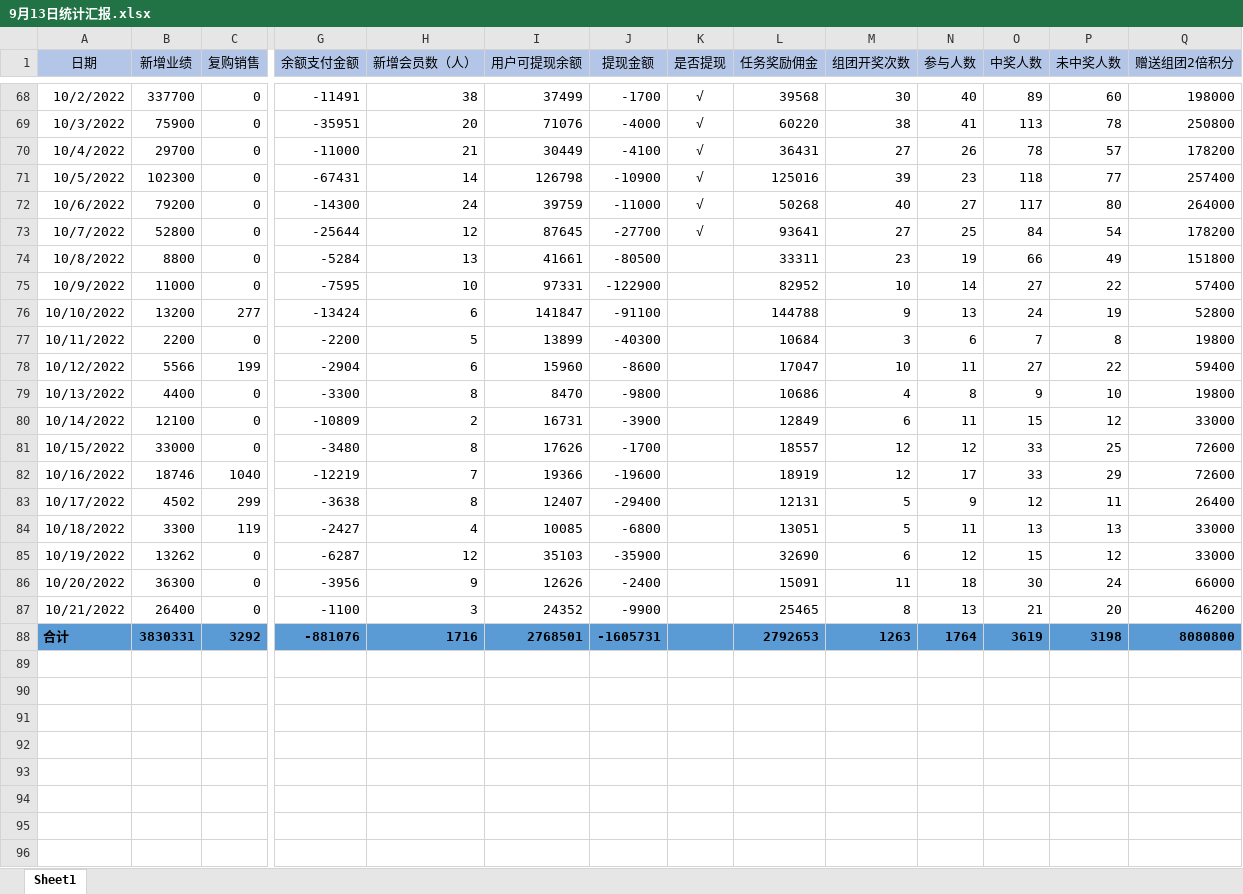
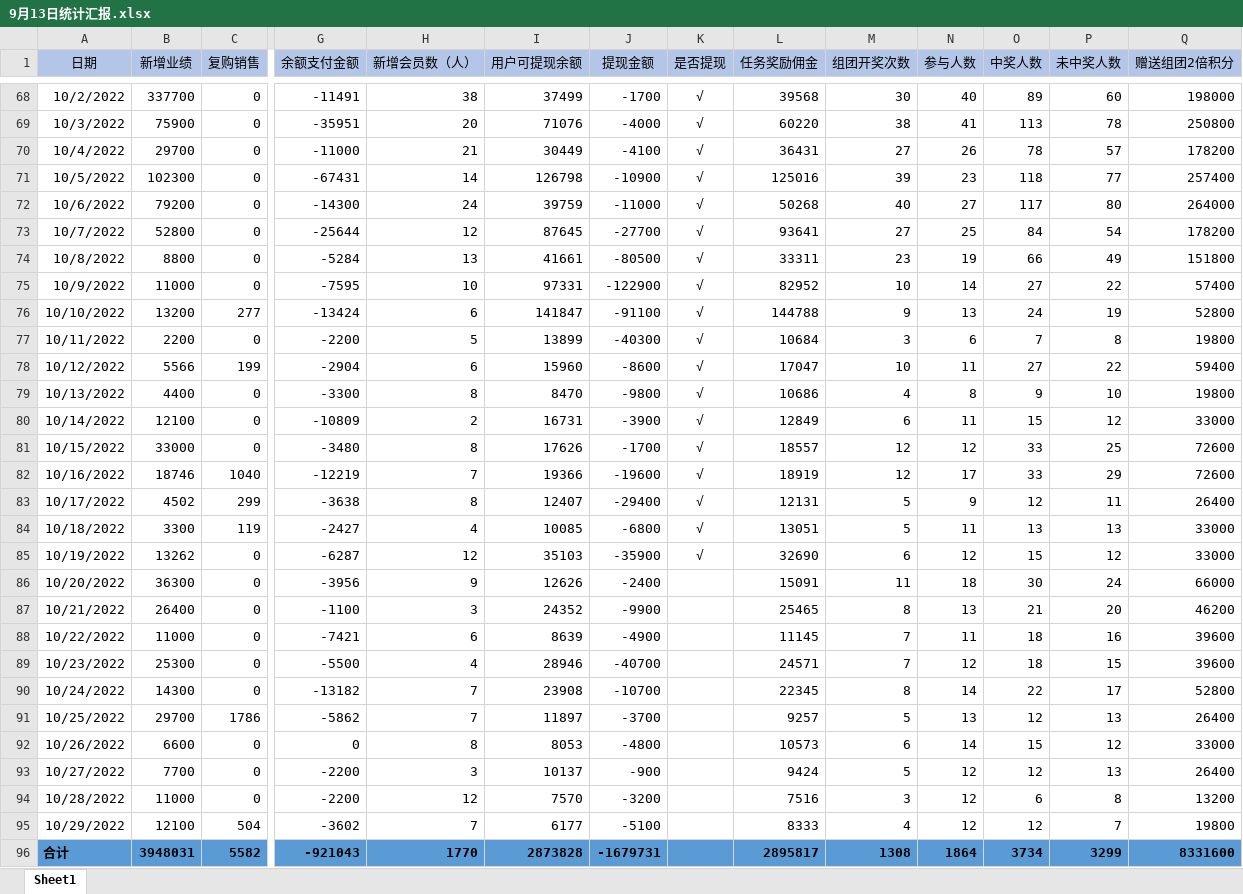
Before and after one commit to fuliang10000/nl_files, an Excel workbook: 日常工作/9月13日统计汇报.xlsx, sheet Sheet1, drawn as a sheet; only a part is shown, gaps mark what is left out; values as stored, in another font and other column widths than the file's, no borders; addresses are those after the commit; rows hold the shown columns only; the diff covers the shown part only; the diff names each change by its address in the sheet, - before the commit and + after, or states it on an @@ line.

```diff
--- a/日常工作/9月13日统计汇报.xlsx (sheet Sheet1)
+++ b/日常工作/9月13日统计汇报.xlsx (sheet Sheet1)
-K74:K85 (是否提现): (empty)
+K74:K85 (是否提现): √
+row 88: 10/22/2022 | 11000 | 0 | -7421 | 6 | 8639 | -4900 |  | 11145 | 7 | 11 | 18 | 16 | 39600
+row 89: 10/23/2022 | 25300 | 0 | -5500 | 4 | 28946 | -40700 |  | 24571 | 7 | 12 | 18 | 15 | 39600
+row 90: 10/24/2022 | 14300 | 0 | -13182 | 7 | 23908 | -10700 |  | 22345 | 8 | 14 | 22 | 17 | 52800
+row 91: 10/25/2022 | 29700 | 1786 | -5862 | 7 | 11897 | -3700 |  | 9257 | 5 | 13 | 12 | 13 | 26400
+row 92: 10/26/2022 | 6600 | 0 | 0 | 8 | 8053 | -4800 |  | 10573 | 6 | 14 | 15 | 12 | 33000
+row 93: 10/27/2022 | 7700 | 0 | -2200 | 3 | 10137 | -900 |  | 9424 | 5 | 12 | 12 | 13 | 26400
+row 94: 10/28/2022 | 11000 | 0 | -2200 | 12 | 7570 | -3200 |  | 7516 | 3 | 12 | 6 | 8 | 13200
+row 95: 10/29/2022 | 12100 | 504 | -3602 | 7 | 6177 | -5100 |  | 8333 | 4 | 12 | 12 | 7 | 19800
-B96 (新增业绩): 3830331
+B96 (新增业绩): 3948031
-C96 (复购销售): 3292
+C96 (复购销售): 5582
-G96 (余额支付金额): -881076
+G96 (余额支付金额): -921043
-H96 (新增会员数（人）): 1716
+H96 (新增会员数（人）): 1770
-I96 (用户可提现余额): 2768501
+I96 (用户可提现余额): 2873828
-J96 (提现金额): -1605731
+J96 (提现金额): -1679731
-L96 (任务奖励佣金): 2792653
+L96 (任务奖励佣金): 2895817
-M96 (组团开奖次数): 1263
+M96 (组团开奖次数): 1308
-N96 (参与人数): 1764
+N96 (参与人数): 1864
-O96 (中奖人数): 3619
+O96 (中奖人数): 3734
-P96 (未中奖人数): 3198
+P96 (未中奖人数): 3299
-Q96 (赠送组团2倍积分): 8080800
+Q96 (赠送组团2倍积分): 8331600
```
Also changed, not shown: 4 edited cells elsewhere in this sheet, formulas that keep their value, 4 other files.
